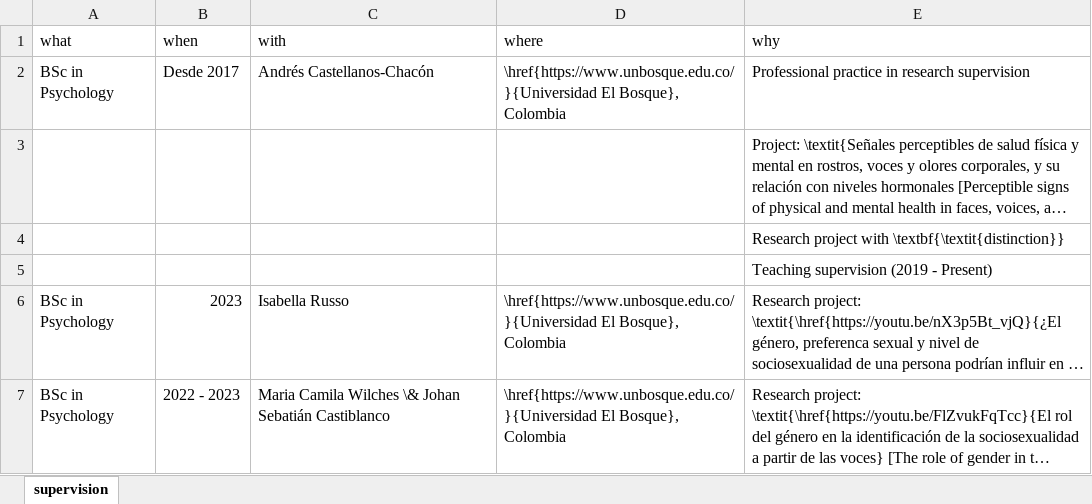
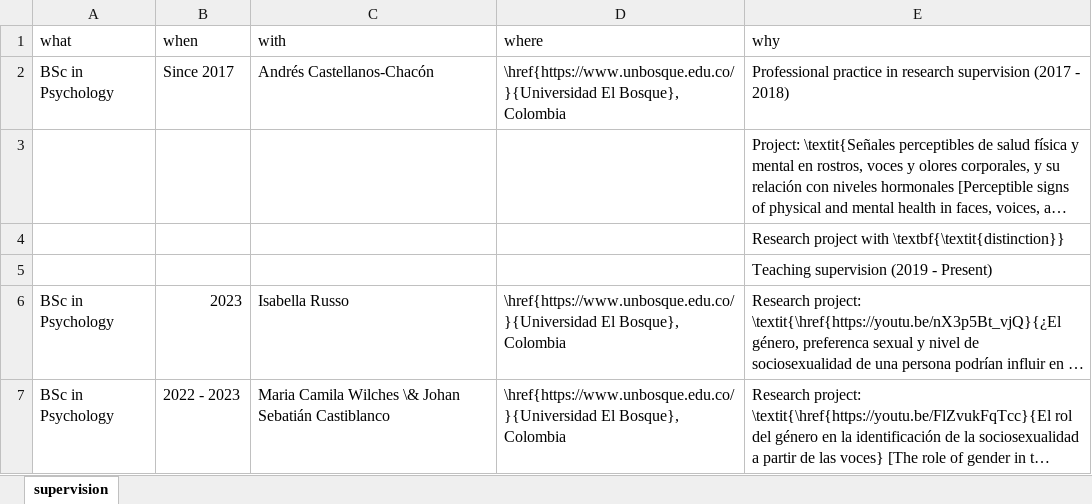
Before and after one commit to JDLeongomez/JDL_CV, an Excel workbook: data/supervision_pre_en.xlsx, sheet supervision, drawn as a sheet; only a part is shown; long unchanged cells end in …; values as stored, in another font and other column widths than the file's, no borders; the diff names each change by its address in the sheet, - before the commit and + after, or states it on an @@ line.

```diff
--- a/data/supervision_pre_en.xlsx (sheet supervision)
+++ b/data/supervision_pre_en.xlsx (sheet supervision)
-B2 (when): Desde 2017
+B2 (when): Since 2017
-E2 (why): …research supervision
+E2 (why): …research supervision (2017 - 2018)
```
Also changed, not shown: data/supervision_pre_es.xlsx, 4 other files.
